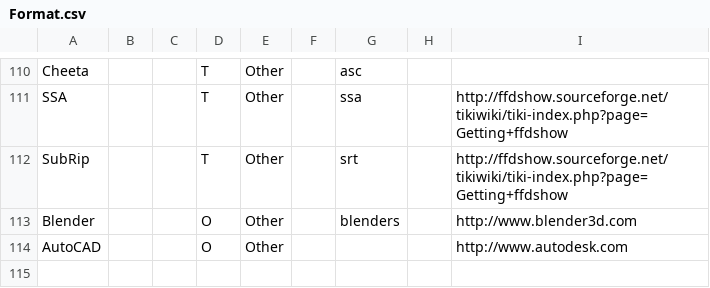
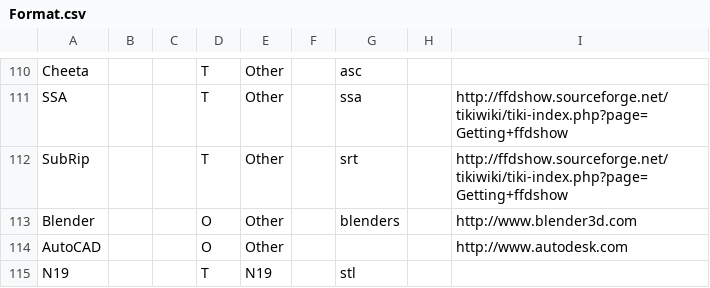
Before and after one commit to mediatest/mediatestLib, a CSV file: Source/Ressource/Text/DataBase/Format.csv, drawn as a sheet; only a part is shown, gaps mark what is left out.

```diff
--- a/Source/Ressource/Text/DataBase/Format.csv
+++ b/Source/Ressource/Text/DataBase/Format.csv
@@ -114 +114,2 @@ Blender;;;O;Other;;blenders;;http://www.blender3d.com
 AutoCAD;;;O;Other;;;;http://www.autodesk.com
+N19;;;T;N19;;stl;;
```
Also changed, not shown: 16 other files.
